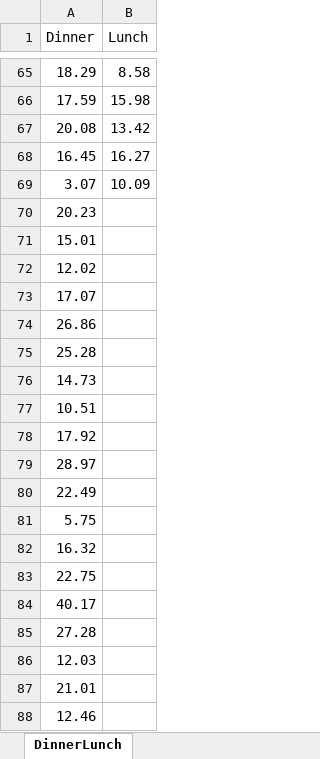
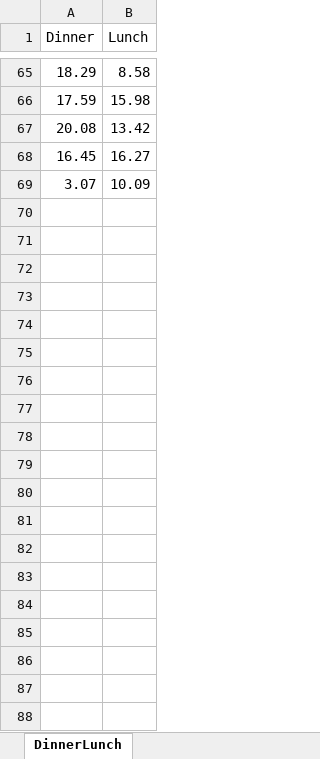
Before and after one commit to koichi-inoue/JupyterNotebook, an Excel workbook: DinnerLunch.xlsx, sheet DinnerLunch, drawn as a sheet; only a part is shown, gaps mark what is left out; values as stored, in another font and other column widths than the file's, no borders; the diff covers the shown part only; the diff names each change by its address in the sheet, - before the commit and + after, or states it on an @@ line.

Commit message:
Add files via upload

```diff
--- a/DinnerLunch.xlsx (sheet DinnerLunch)
+++ b/DinnerLunch.xlsx (sheet DinnerLunch)
-row 70: 20.23
-row 71: 15.01
-row 72: 12.02
-row 73: 17.07
-row 74: 26.86
-row 75: 25.28
-row 76: 14.73
-row 77: 10.51
-row 78: 17.92
-row 79: 28.97
-row 80: 22.49
-row 81: 5.75
-row 82: 16.32
-row 83: 22.75
-row 84: 40.17
-row 85: 27.28
-row 86: 12.03
-row 87: 21.01
-row 88: 12.46
```
Also changed, not shown: 89 removed rows elsewhere in this sheet.
